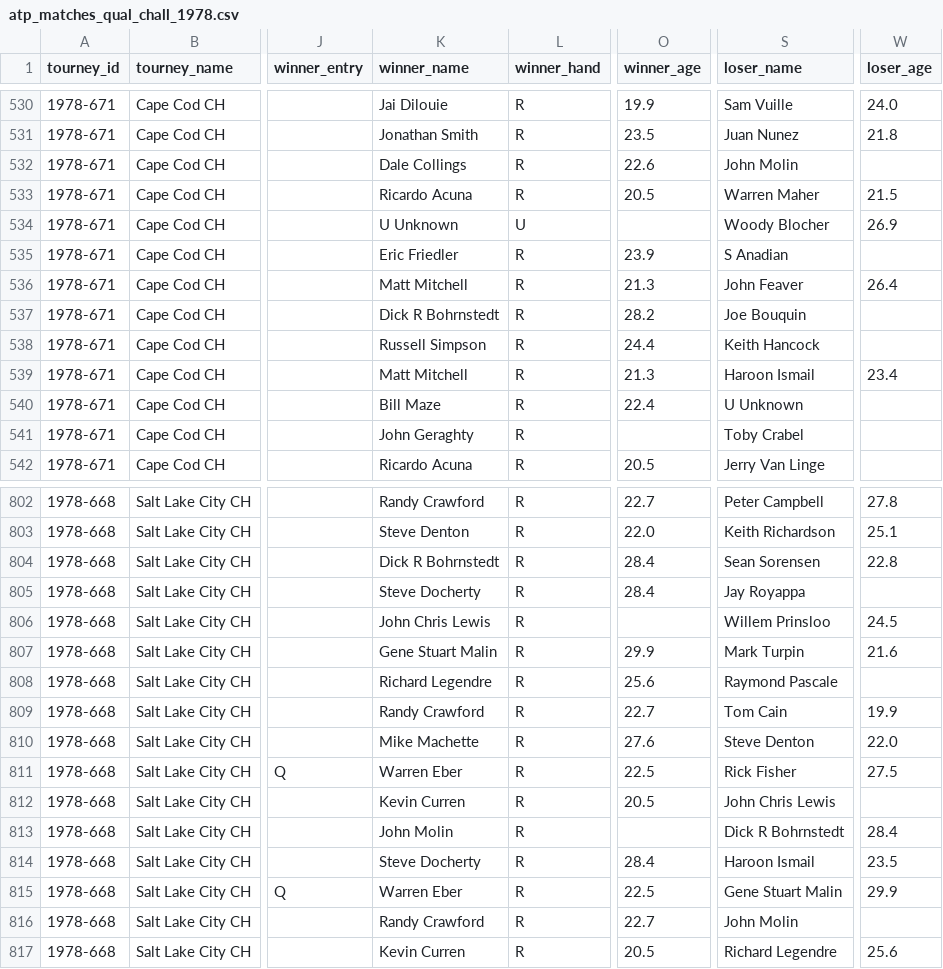
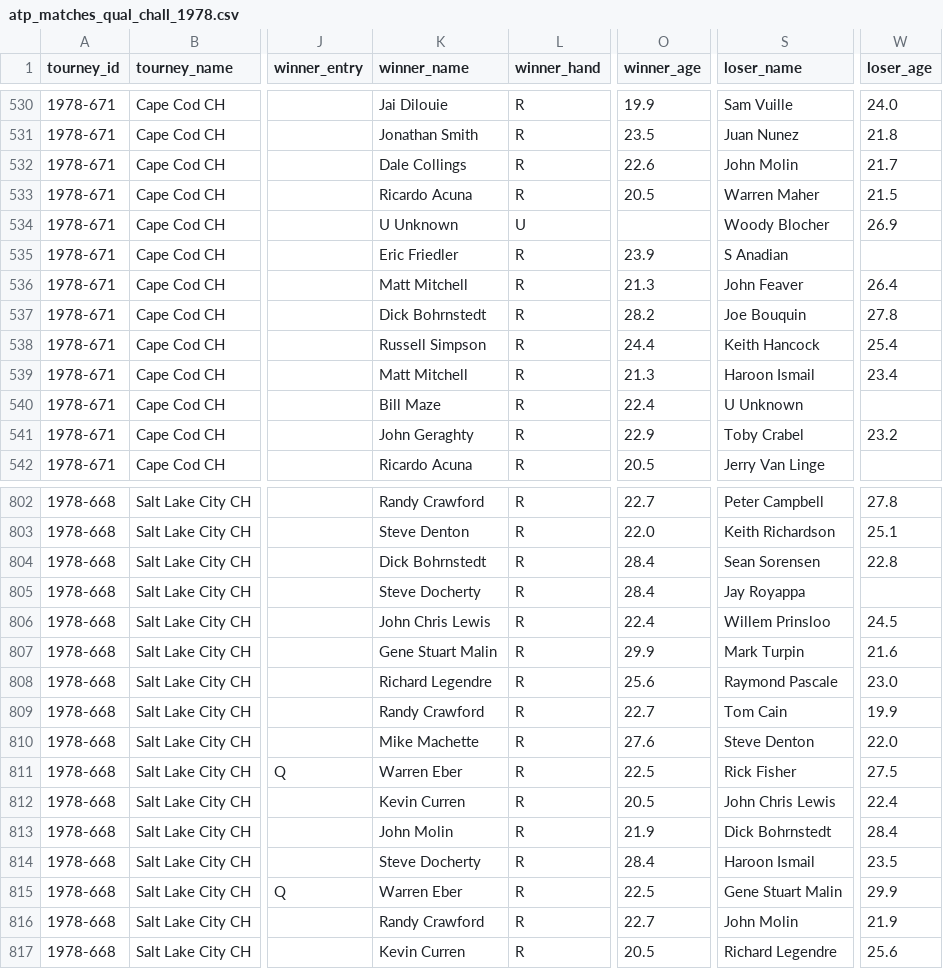
Before and after one commit to JeffSackmann/tennis_atp, a CSV file: atp_matches_qual_chall_1978.csv, drawn as a sheet; only a part is shown, gaps mark what is left out; the diff covers the shown part only; the diff names each change by its address in the sheet, - before the commit and + after, or states it on an @@ line.

```diff
--- a/atp_matches_qual_chall_1978.csv
+++ b/atp_matches_qual_chall_1978.csv
-W532 (loser_age): (empty)
+W532 (loser_age): 21.7
-K537 (winner_name): Dick R Bohrnstedt
+K537 (winner_name): Dick Bohrnstedt
-W537 (loser_age): (empty)
+W537 (loser_age): 27.8
-W538 (loser_age): (empty)
+W538 (loser_age): 25.4
-O541 (winner_age): (empty)
+O541 (winner_age): 22.9
-W541 (loser_age): (empty)
+W541 (loser_age): 23.2
-K804 (winner_name): Dick R Bohrnstedt
+K804 (winner_name): Dick Bohrnstedt
-O806 (winner_age): (empty)
+O806 (winner_age): 22.4
-W808 (loser_age): (empty)
+W808 (loser_age): 23.0
-W812 (loser_age): (empty)
+W812 (loser_age): 22.4
-O813 (winner_age): (empty)
+O813 (winner_age): 21.9
-S813 (loser_name): Dick R Bohrnstedt
+S813 (loser_name): Dick Bohrnstedt
-W816 (loser_age): (empty)
+W816 (loser_age): 21.9
```
Also changed, not shown: 132 edited cells elsewhere in this file, atp_matches_1978.csv.
